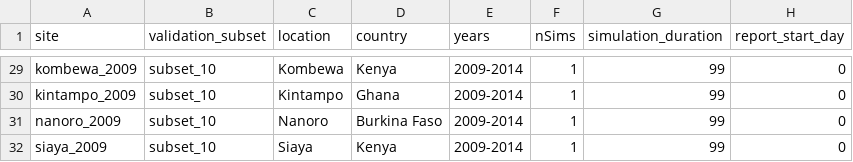
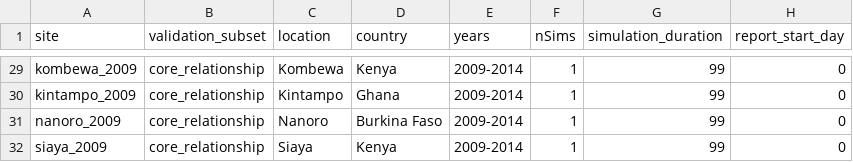
Before and after one commit to InstituteforDiseaseModeling/malaria-model_validation, a CSV file: simulation_inputs/simulation_coordinator.csv, drawn as a sheet; only a part is shown, gaps mark what is left out; the diff covers the shown part only; the diff names each change by its address in the sheet, - before the commit and + after, or states it on an @@ line.

```diff
--- a/simulation_inputs/simulation_coordinator.csv
+++ b/simulation_inputs/simulation_coordinator.csv
-B29:B32 (validation_subset): subset_10
+B29:B32 (validation_subset): core_relationship
```
Also changed, not shown: 27 edited cells elsewhere in this file, 2 other files.
